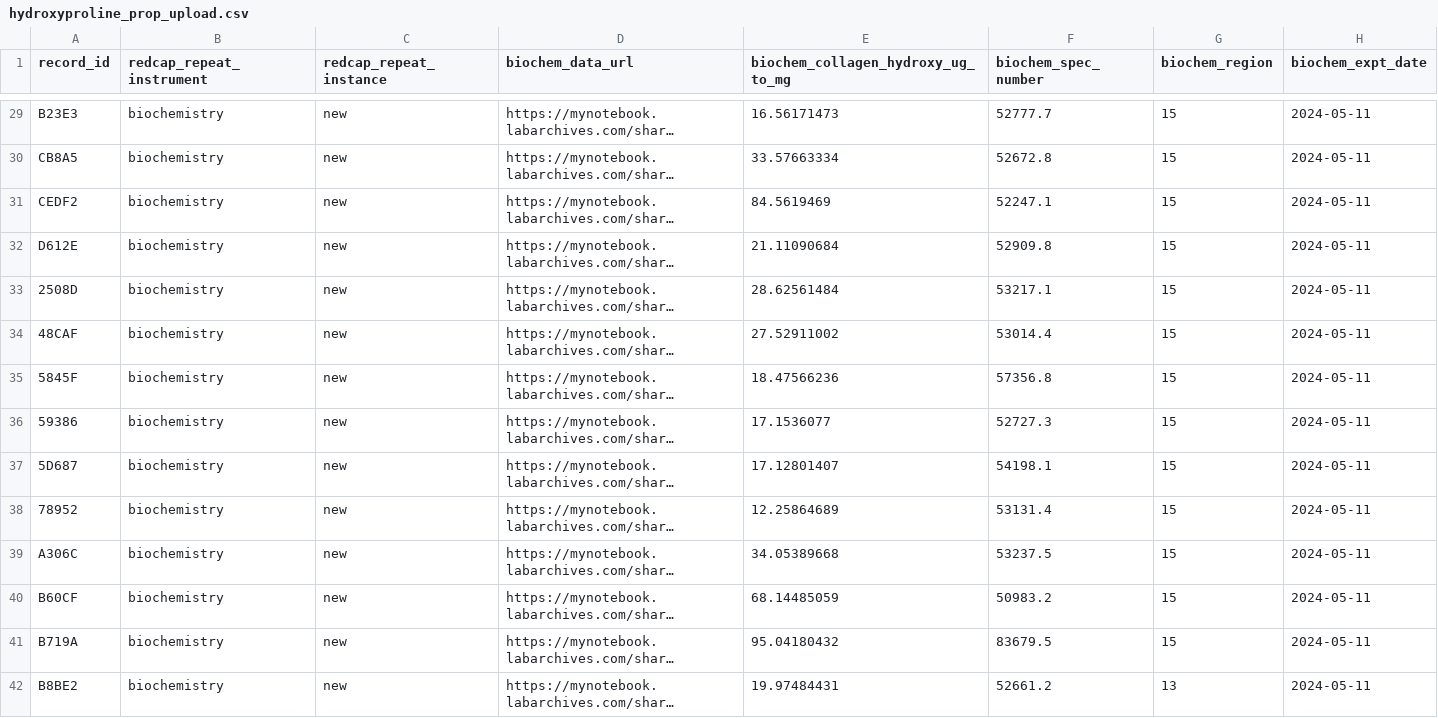
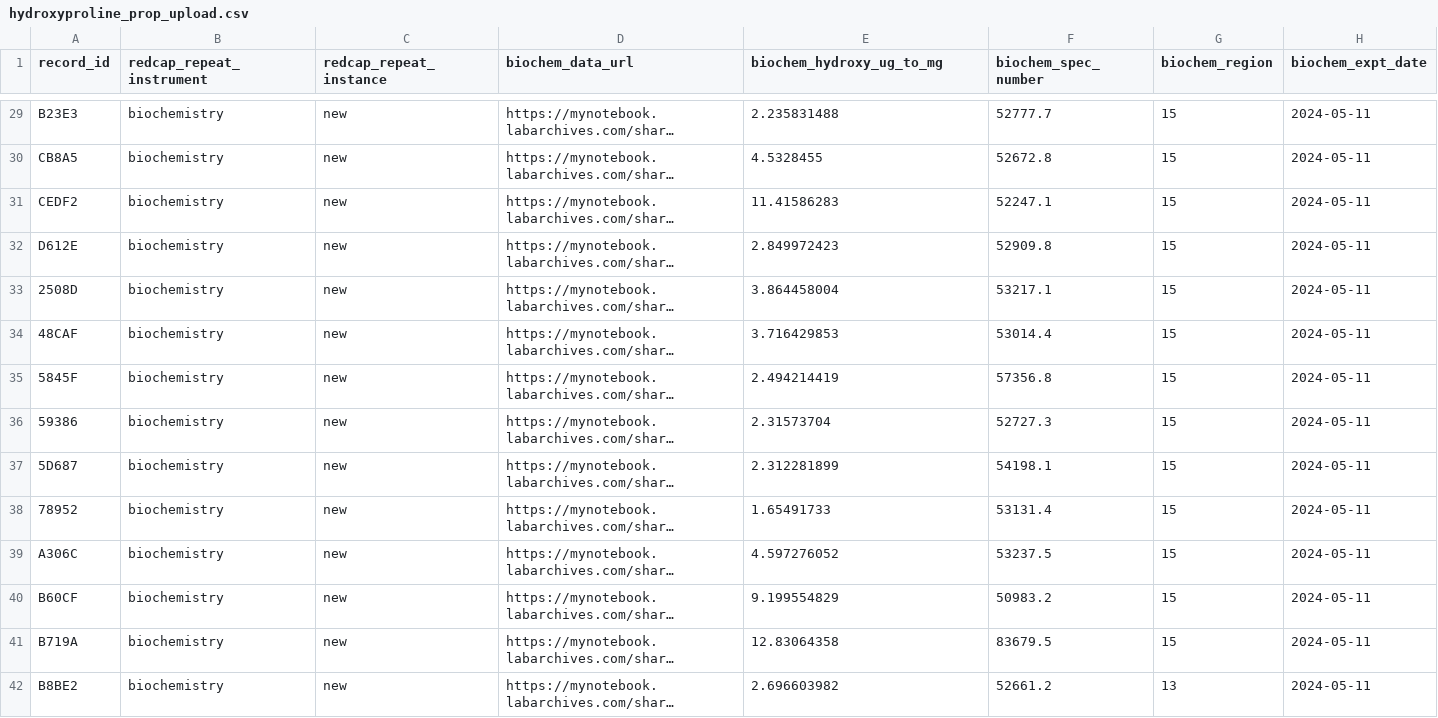
Before and after one commit to Campbell-Muscle-Lab/project_cvbr_myocardial_data, a CSV file: uploads/2024/May/1/upload/hydroxyproline_prop_upload.csv, drawn as a sheet; only a part is shown, gaps mark what is left out; long unchanged cells end in …; the diff covers the shown part only; the diff names each change by its address in the sheet, - before the commit and + after, or states it on an @@ line.

```diff
--- a/uploads/2024/May/1/upload/hydroxyproline_prop_upload.csv
+++ b/uploads/2024/May/1/upload/hydroxyproline_prop_upload.csv
-E1: biochem_collagen_hydroxy_ug_to_mg
+E1: biochem_hydroxy_ug_to_mg
-E29 (biochem_hydroxy_ug_to_mg): 16.56171473
+E29 (biochem_hydroxy_ug_to_mg): 2.235831488
-E30 (biochem_hydroxy_ug_to_mg): 33.57663334
+E30 (biochem_hydroxy_ug_to_mg): 4.5328455
-E31 (biochem_hydroxy_ug_to_mg): 84.5619469
+E31 (biochem_hydroxy_ug_to_mg): 11.41586283
-E32 (biochem_hydroxy_ug_to_mg): 21.11090684
+E32 (biochem_hydroxy_ug_to_mg): 2.849972423
-E33 (biochem_hydroxy_ug_to_mg): 28.62561484
+E33 (biochem_hydroxy_ug_to_mg): 3.864458004
-E34 (biochem_hydroxy_ug_to_mg): 27.52911002
+E34 (biochem_hydroxy_ug_to_mg): 3.716429853
-E35 (biochem_hydroxy_ug_to_mg): 18.47566236
+E35 (biochem_hydroxy_ug_to_mg): 2.494214419
-E36 (biochem_hydroxy_ug_to_mg): 17.1536077
+E36 (biochem_hydroxy_ug_to_mg): 2.31573704
-E37 (biochem_hydroxy_ug_to_mg): 17.12801407
+E37 (biochem_hydroxy_ug_to_mg): 2.312281899
-E38 (biochem_hydroxy_ug_to_mg): 12.25864689
+E38 (biochem_hydroxy_ug_to_mg): 1.65491733
-E39 (biochem_hydroxy_ug_to_mg): 34.05389668
+E39 (biochem_hydroxy_ug_to_mg): 4.597276052
-E40 (biochem_hydroxy_ug_to_mg): 68.14485059
+E40 (biochem_hydroxy_ug_to_mg): 9.199554829
-E41 (biochem_hydroxy_ug_to_mg): 95.04180432
+E41 (biochem_hydroxy_ug_to_mg): 12.83064358
-E42 (biochem_hydroxy_ug_to_mg): 19.97484431
+E42 (biochem_hydroxy_ug_to_mg): 2.696603982
```
Also changed, not shown: 77 edited cells elsewhere in this file, uploads/2024/May/1/upload/titin_prop_upload.csv, uploads/2024/May/1/upload/tubulin_prop_upload.csv, 56 other files.
